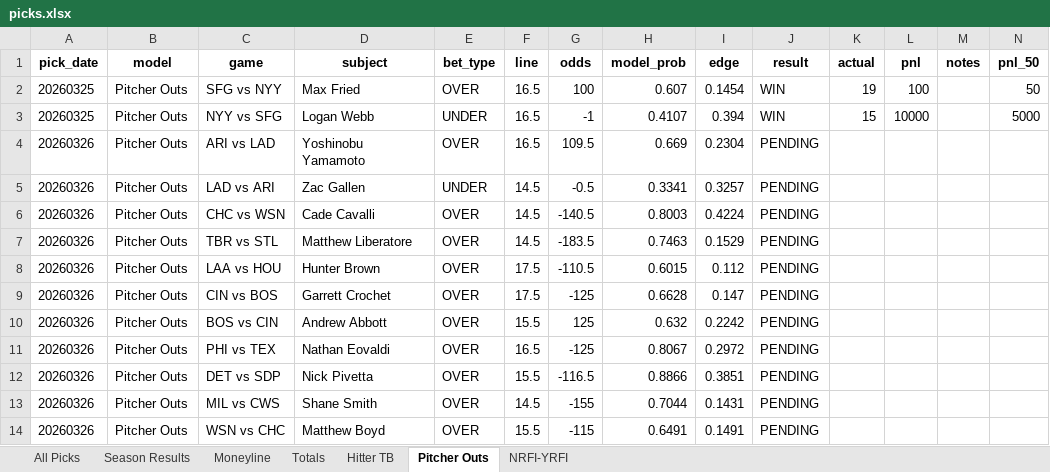
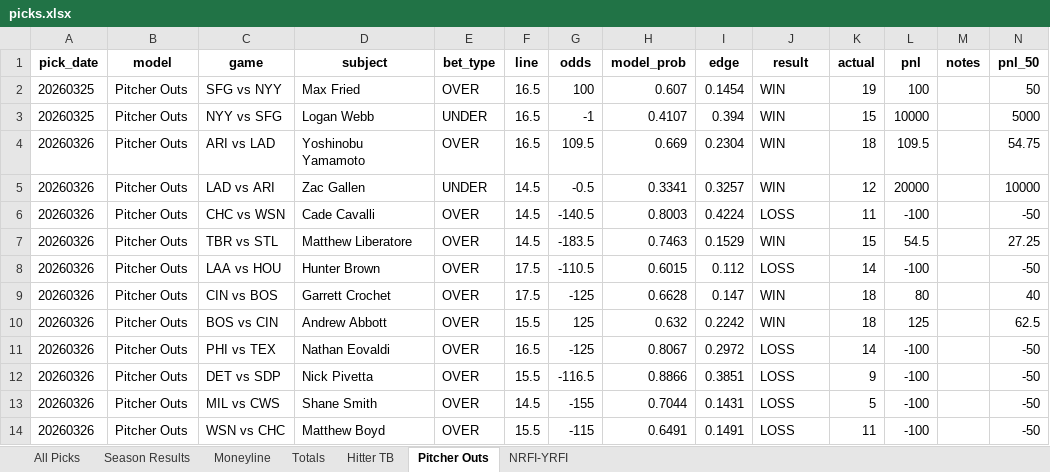
Before and after one commit to seanpfarrell12-sys/baseball-models, an Excel workbook: tracking/picks.xlsx, sheet Pitcher Outs, drawn as a sheet; only a part is shown; values as stored, in another font and other column widths than the file's, no borders; the diff covers the shown part only; the diff names each change by its address in the sheet, - before the commit and + after, or states it on an @@ line.

Commit message:
Graded results: 20260326

```diff
--- a/tracking/picks.xlsx (sheet Pitcher Outs)
+++ b/tracking/picks.xlsx (sheet Pitcher Outs)
-J4:J5 (result): PENDING
+J4:J5 (result): WIN
-K4 (actual): (empty)
+K4 (actual): 18
-L4 (pnl): (empty)
+L4 (pnl): 109.5
-N4 (pnl_50): (empty)
+N4 (pnl_50): 54.75
-K5 (actual): (empty)
+K5 (actual): 12
-L5 (pnl): (empty)
+L5 (pnl): 20000
-N5 (pnl_50): (empty)
+N5 (pnl_50): 10000
-J6 (result): PENDING
+J6 (result): LOSS
-K6 (actual): (empty)
+K6 (actual): 11
-L6 (pnl): (empty)
+L6 (pnl): -100
-N6 (pnl_50): (empty)
+N6 (pnl_50): -50
-J7 (result): PENDING
+J7 (result): WIN
-K7 (actual): (empty)
+K7 (actual): 15
-L7 (pnl): (empty)
+L7 (pnl): 54.5
-N7 (pnl_50): (empty)
+N7 (pnl_50): 27.25
-J8 (result): PENDING
+J8 (result): LOSS
-K8 (actual): (empty)
+K8 (actual): 14
-L8 (pnl): (empty)
+L8 (pnl): -100
-N8 (pnl_50): (empty)
+N8 (pnl_50): -50
-J9:J10 (result): PENDING
+J9:J10 (result): WIN
-K9:K10 (actual): (empty)
+K9:K10 (actual): 18
-L9 (pnl): (empty)
+L9 (pnl): 80
-N9 (pnl_50): (empty)
+N9 (pnl_50): 40
-L10 (pnl): (empty)
+L10 (pnl): 125
-N10 (pnl_50): (empty)
+N10 (pnl_50): 62.5
-J11:J14 (result): PENDING
+J11:J14 (result): LOSS
-K11 (actual): (empty)
+K11 (actual): 14
-L11:L14 (pnl): (empty)
+L11:L14 (pnl): -100
-N11:N14 (pnl_50): (empty)
+N11:N14 (pnl_50): -50
-K12 (actual): (empty)
+K12 (actual): 9
-K13 (actual): (empty)
+K13 (actual): 5
-K14 (actual): (empty)
+K14 (actual): 11
```
Also changed, not shown: 36 edited cells elsewhere in this sheet, sheet Season Results, sheet All Picks, sheet Hitter TB.
